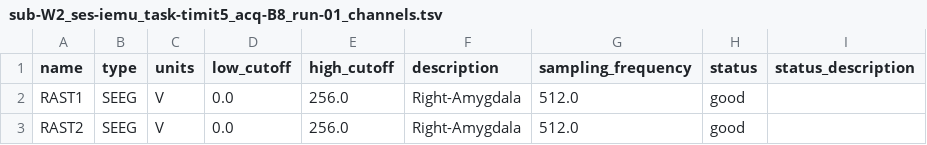
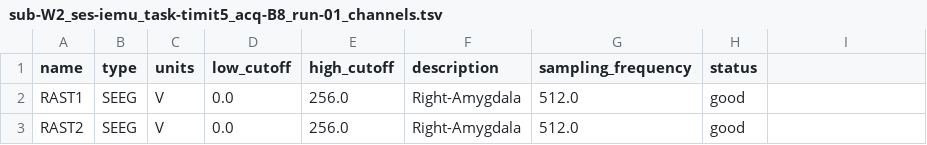
Before and after one commit to OpenNeuroDatasets/ds004993, a TSV file: sub-W2/ses-iemu/ieeg/sub-W2_ses-iemu_task-timit5_acq-B8_run-01_channels.tsv, drawn as a sheet; only a part is shown.

Commit message:
[OpenNeuro] Recorded changes

```diff
--- a/sub-W2/ses-iemu/ieeg/sub-W2_ses-iemu_task-timit5_acq-B8_run-01_channels.tsv
+++ b/sub-W2/ses-iemu/ieeg/sub-W2_ses-iemu_task-timit5_acq-B8_run-01_channels.tsv
@@ -1,2 +1,2 @@
-name	type	units	low_cutoff	high_cutoff	description	sampling_frequency	status	status_description
+name	type	units	low_cutoff	high_cutoff	description	sampling_frequency	status
 RAST1	SEEG	V	0.0	256.0	Right-Amygdala	512.0	good
```
